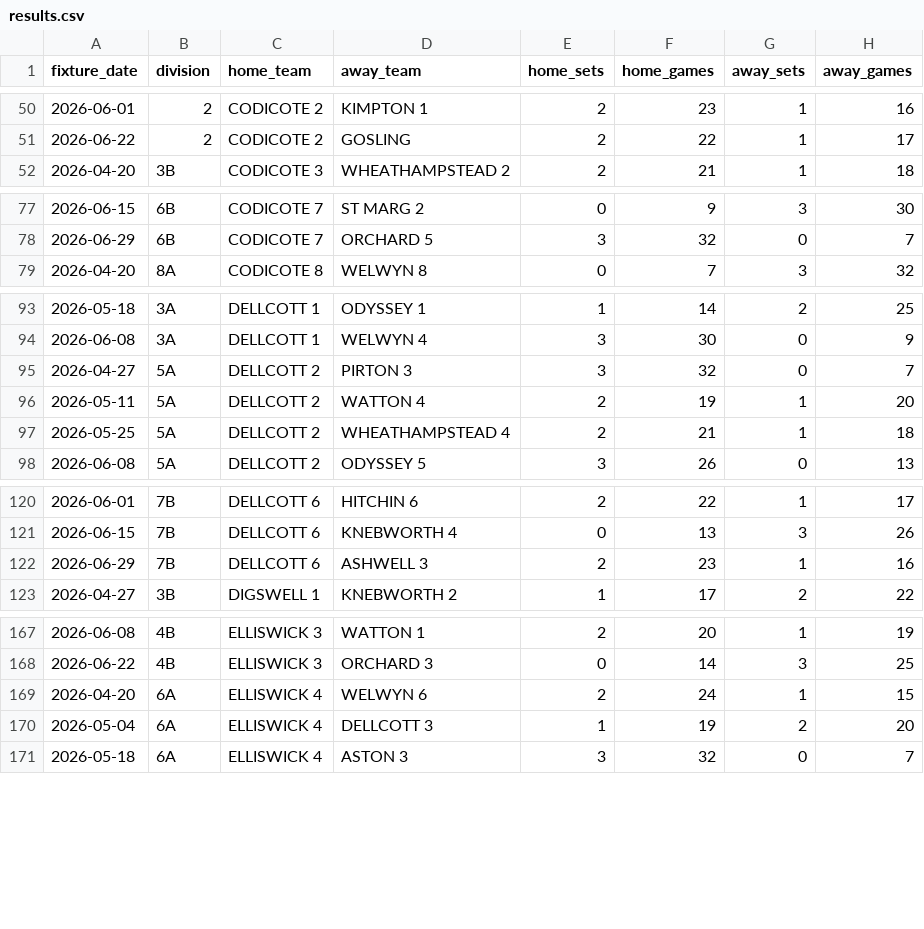
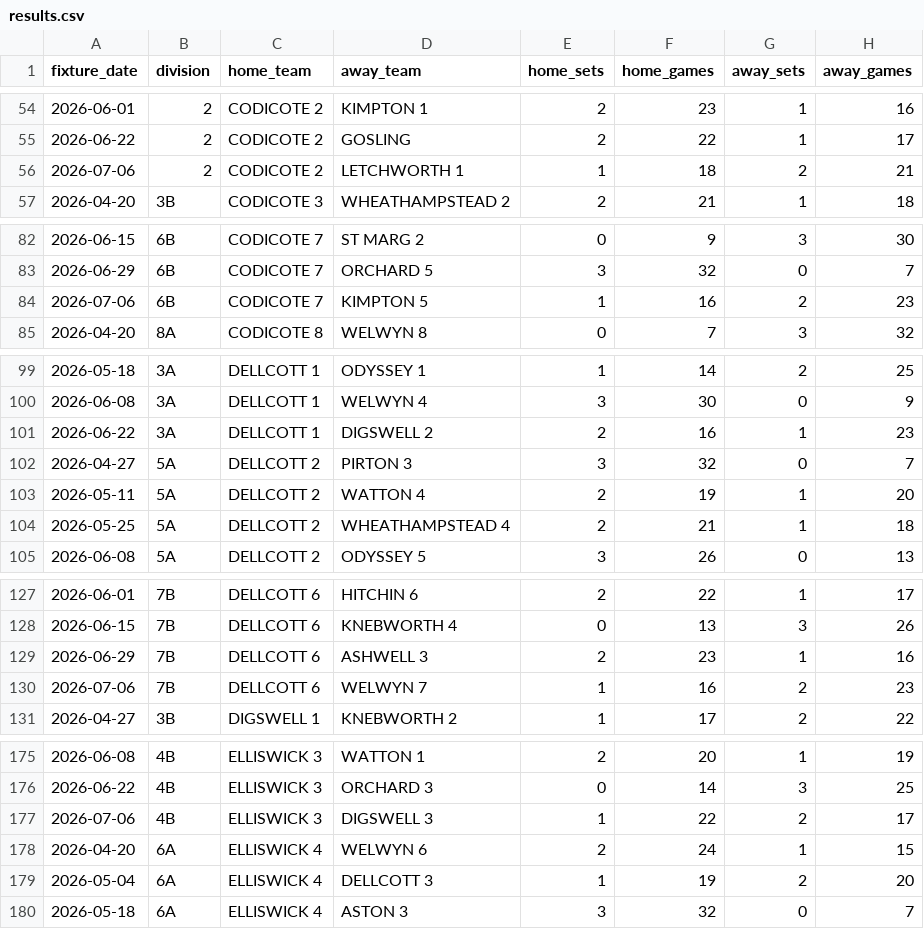
Before and after one commit to fangliren/tennis-analytics, a CSV file: tables/results/results.csv, drawn as a sheet; only a part is shown, gaps mark what is left out; the diff covers the shown part only.

```diff
--- a/tables/results/results.csv
+++ b/tables/results/results.csv
@@ -51,2 +55,3 @@ fixture_date,division,home_team,away_team,home_sets,home_games,away_sets,away_ga
 2026-06-22,2,CODICOTE 2,GOSLING,2,22,1,17
+2026-07-06,2,CODICOTE 2,LETCHWORTH 1,1,18,2,21
 2026-04-20,3B,CODICOTE 3,WHEATHAMPSTEAD 2,2,21,1,18
@@ -78,2 +83,3 @@ fixture_date,division,home_team,away_team,home_sets,home_games,away_sets,away_ga
 2026-06-29,6B,CODICOTE 7,ORCHARD 5,3,32,0,7
+2026-07-06,6B,CODICOTE 7,KIMPTON 5,1,16,2,23
 2026-04-20,8A,CODICOTE 8,WELWYN 8,0,7,3,32
@@ -94,2 +100,3 @@ fixture_date,division,home_team,away_team,home_sets,home_games,away_sets,away_ga
 2026-06-08,3A,DELLCOTT 1,WELWYN 4,3,30,0,9
+2026-06-22,3A,DELLCOTT 1,DIGSWELL 2,2,16,1,23
 2026-04-27,5A,DELLCOTT 2,PIRTON 3,3,32,0,7
@@ -122,2 +129,3 @@ fixture_date,division,home_team,away_team,home_sets,home_games,away_sets,away_ga
 2026-06-29,7B,DELLCOTT 6,ASHWELL 3,2,23,1,16
+2026-07-06,7B,DELLCOTT 6,WELWYN 7,1,16,2,23
 2026-04-27,3B,DIGSWELL 1,KNEBWORTH 2,1,17,2,22
@@ -168,2 +176,3 @@ fixture_date,division,home_team,away_team,home_sets,home_games,away_sets,away_ga
 2026-06-22,4B,ELLISWICK 3,ORCHARD 3,0,14,3,25
+2026-07-06,4B,ELLISWICK 3,DIGSWELL 3,1,22,2,17
 2026-04-20,6A,ELLISWICK 4,WELWYN 6,2,24,1,15
```
Also changed, not shown: 19 added rows elsewhere in this file, tables/combined/combined.csv, tables/leagues/leagues.csv, 1 other file.
